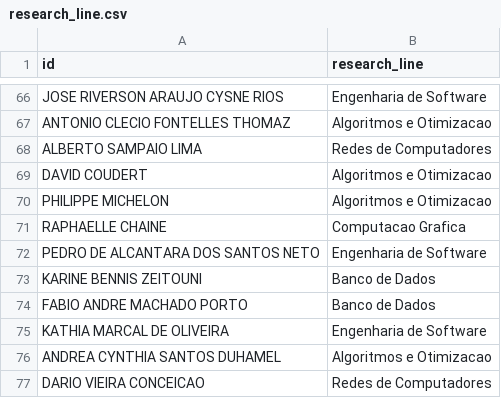
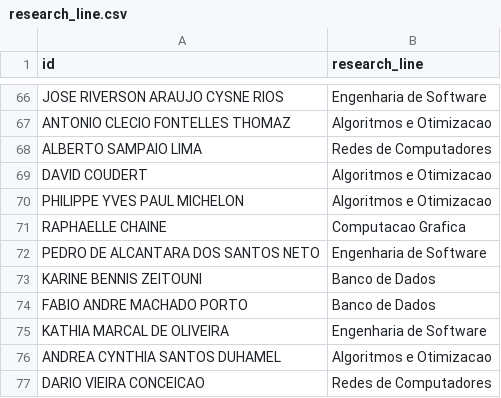
Before and after one commit to ggustavo/mdcc-crawler, a CSV file: research_line.csv, drawn as a sheet; only a part is shown, gaps mark what is left out.

Commit message:
Update research_line.csv

```diff
--- a/research_line.csv
+++ b/research_line.csv
@@ -69,3 +69,3 @@ ALBERTO SAMPAIO LIMA,Redes de Computadores
 DAVID COUDERT,Algoritmos e Otimizacao
-PHILIPPE MICHELON,Algoritmos e Otimizacao
+PHILIPPE YVES PAUL MICHELON,Algoritmos e Otimizacao
 RAPHAELLE CHAINE,Computacao Grafica
```
